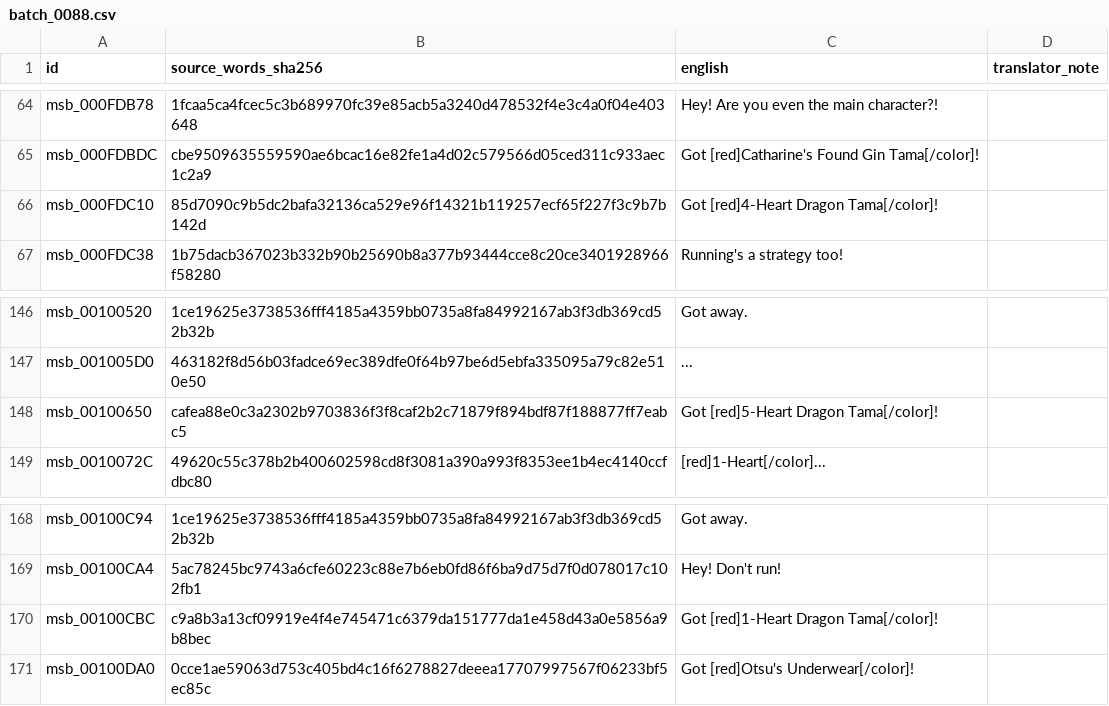
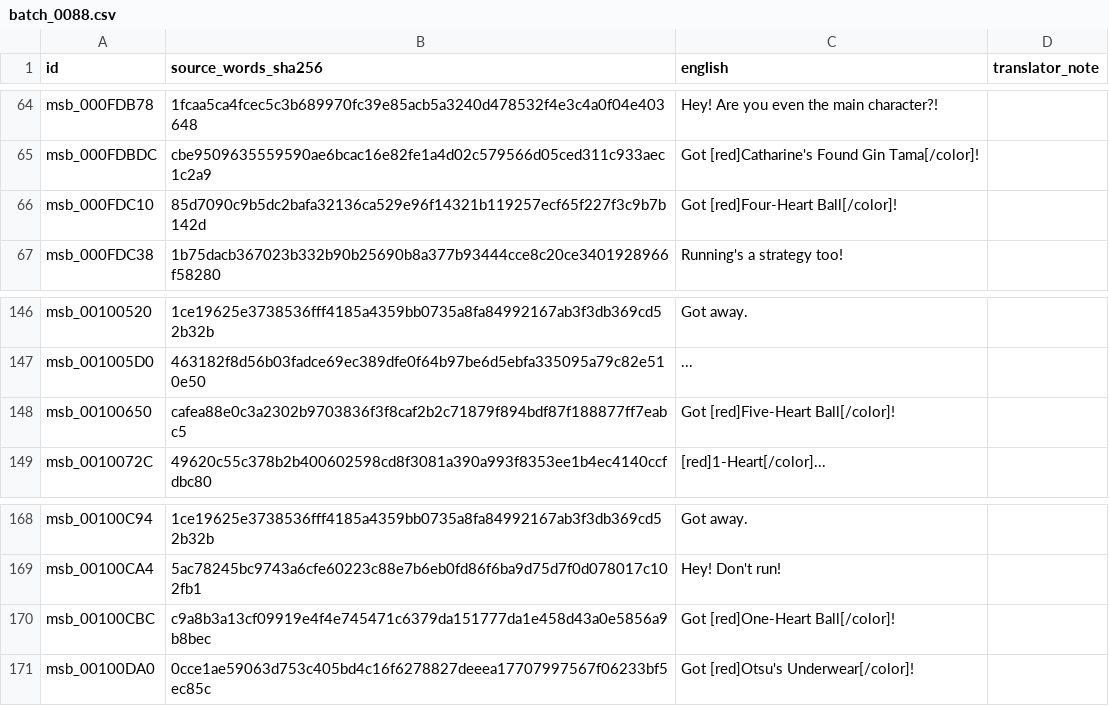
Before and after one commit to zthegin/Gintama---Gintoki-vs-Hijikata-game-english-translation, a CSV file: csv/ready/batch_0088.csv, drawn as a sheet; only a part is shown, gaps mark what is left out; the diff covers the shown part only.

```diff
--- a/csv/ready/batch_0088.csv
+++ b/csv/ready/batch_0088.csv
@@ -65,3 +65,3 @@ msb_000FDB78,1fcaa5ca4fcec5c3b689970fc39e85acb5a3240d478532f4e3c4a0f04e403648,He
 msb_000FDBDC,cbe9509635559590ae6bcac16e82fe1a4d02c579566d05ced311c933aec1c2a9,Got [red]Catharine's Found Gin Tama[/color]!,
-msb_000FDC10,85d7090c9b5dc2bafa32136ca529e96f14321b119257ecf65f227f3c9b7b142d,Got [red]4-Heart Dragon Tama[/color]!,
+msb_000FDC10,85d7090c9b5dc2bafa32136ca529e96f14321b119257ecf65f227f3c9b7b142d,Got [red]Four-Heart Ball[/color]!,
 msb_000FDC38,1b75dacb367023b332b90b25690b8a377b93444cce8c20ce3401928966f58280,Running's a strategy too!,
@@ -147,3 +147,3 @@ msb_00100520,1ce19625e3738536fff4185a4359bb0735a8fa84992167ab3f3db369cd52b32b,Go
 msb_001005D0,463182f8d56b03fadce69ec389dfe0f64b97be6d5ebfa335095a79c82e510e50,...,
-msb_00100650,cafea88e0c3a2302b9703836f3f8caf2b2c71879f894bdf87f188877ff7eabc5,Got [red]5-Heart Dragon Tama[/color]!,
+msb_00100650,cafea88e0c3a2302b9703836f3f8caf2b2c71879f894bdf87f188877ff7eabc5,Got [red]Five-Heart Ball[/color]!,
 msb_0010072C,49620c55c378b2b400602598cd8f3081a390a993f8353ee1b4ec4140ccfdbc80,[red]1-Heart[/color]...,
@@ -169,3 +169,3 @@ msb_00100C94,1ce19625e3738536fff4185a4359bb0735a8fa84992167ab3f3db369cd52b32b,Go
 msb_00100CA4,5ac78245bc9743a6cfe60223c88e7b6eb0fd86f6ba9d75d7f0d078017c102fb1,Hey! Don't run!,
-msb_00100CBC,c9a8b3a13cf09919e4f4e745471c6379da151777da1e458d43a0e5856a9b8bec,Got [red]1-Heart Dragon Tama[/color]!,
+msb_00100CBC,c9a8b3a13cf09919e4f4e745471c6379da151777da1e458d43a0e5856a9b8bec,Got [red]One-Heart Ball[/color]!,
 msb_00100DA0,0cce1ae59063d753c405bd4c16f6278827deeea17707997567f06233bf5ec85c,Got [red]Otsu's Underwear[/color]!,
```
Also changed, not shown: 9 edited cells elsewhere in this file, csv/ready/batch_0089.csv, csv/ready/batch_0117.csv, 5 other files.
